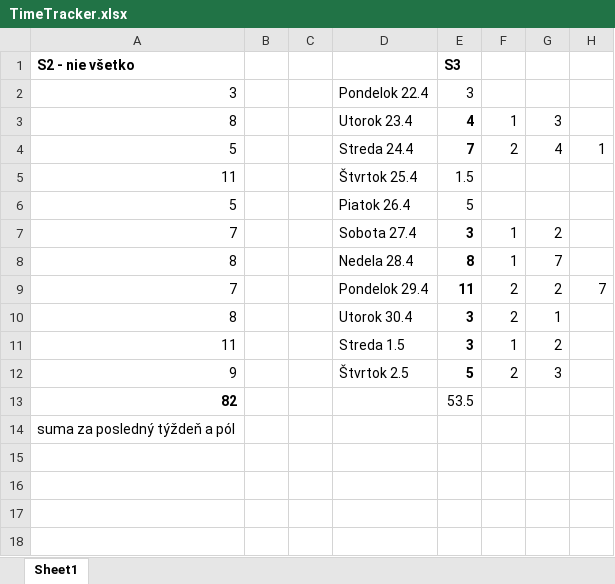
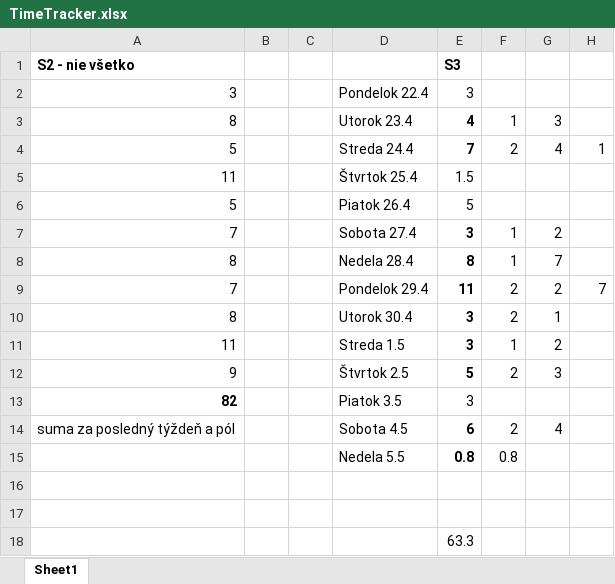
Before and after one commit to TobMit/DISS-2023-2024, an Excel workbook: TimeTracker.xlsx, sheet Sheet1, drawn as a sheet; values as stored, in another font and other column widths than the file's, no borders; addresses are those after the commit; the diff names each change by its address in the sheet, - before the commit and + after, or states it on an @@ line.

Commit message:
Added to timetrack

```diff
--- a/TimeTracker.xlsx (sheet Sheet1)
+++ b/TimeTracker.xlsx (sheet Sheet1)
-D13: (empty)
+D13: Piatok 3.5
-E13: 53.5
+E13: 3
+row 14: suma za posledný týždeň a pól |  |  | Sobota 4.5 | 6 | 2 | 4
+row 15:  |  |  | Nedela 5.5 | 0.8 | 0.8
-A16: suma za posledný týždeň a pól
+A16: (empty)
+row 17: (empty)
+row 18:  |  |  |  | 63.3
```
